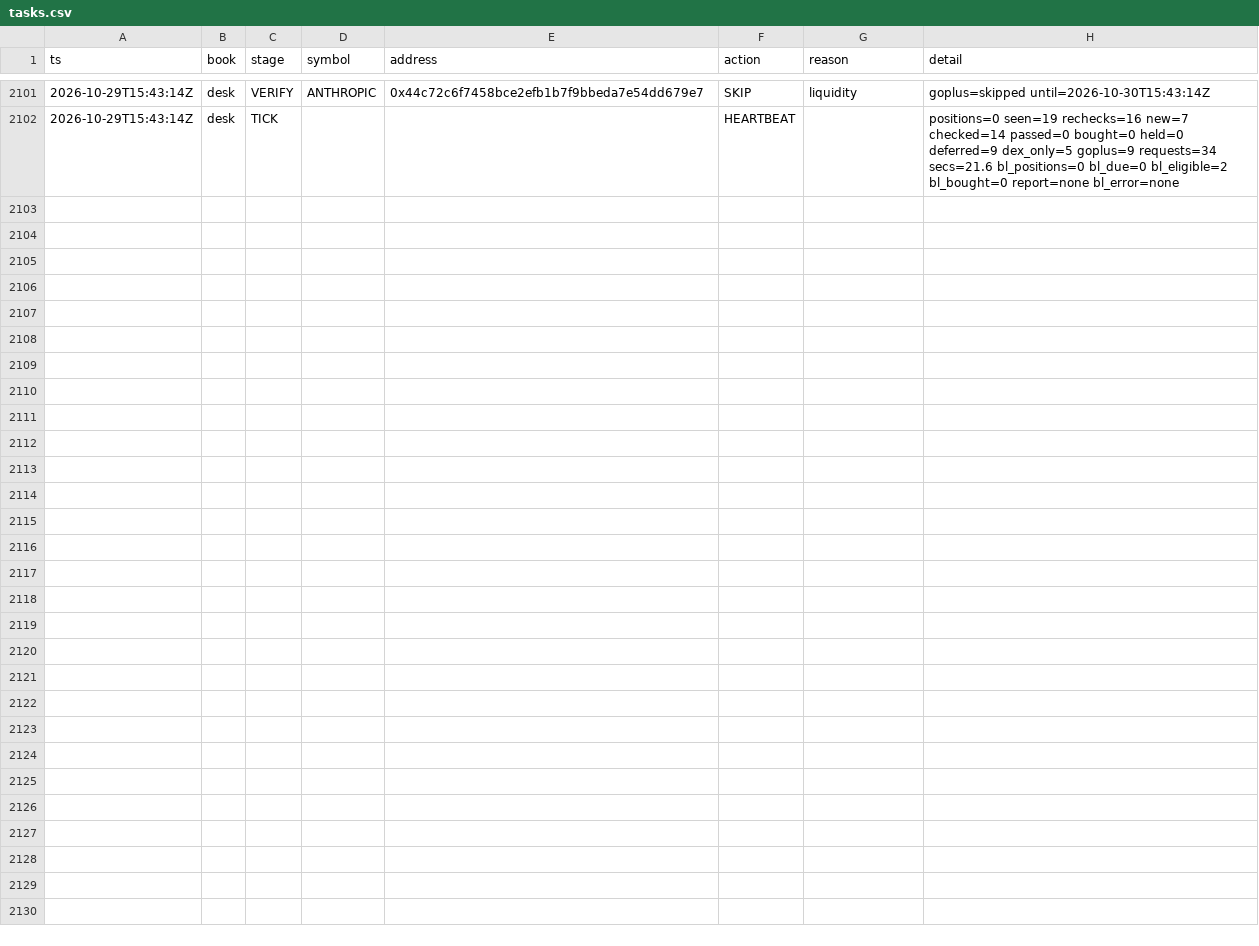
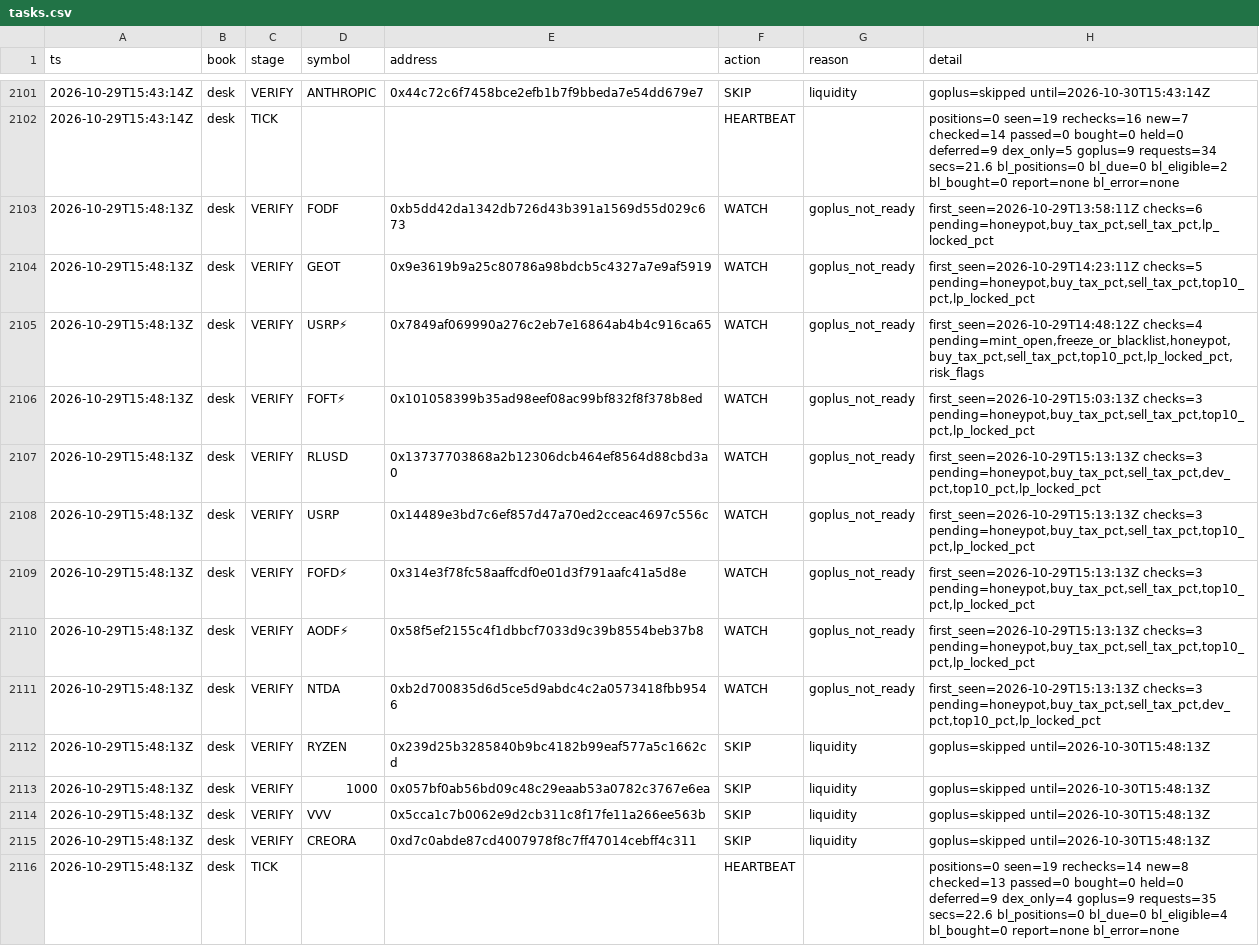
Before and after one commit to Zirqo-Dev/baseline-desk, a CSV file: data/daily/2026-10-29/tasks.csv, drawn as a sheet; only a part is shown, gaps mark what is left out; the diff names each change by its address in the sheet, - before the commit and + after, or states it on an @@ line.

```diff
--- a/data/daily/2026-10-29/tasks.csv
+++ b/data/daily/2026-10-29/tasks.csv
+row 2103: 2026-10-29T15:48:13Z | desk | VERIFY | FODF | 0xb5dd42da1342db726d43b391a1569d55d029c673 | WATCH | goplus_not_ready | first_seen=2026-10-29T13:58:11Z checks=6 pending=honeypot,buy_tax_pct,sell_tax_pct,lp_locked_pct
+row 2104: 2026-10-29T15:48:13Z | desk | VERIFY | GEOT | 0x9e3619b9a25c80786a98bdcb5c4327a7e9af5919 | WATCH | goplus_not_ready | first_seen=2026-10-29T14:23:11Z checks=5 pending=honeypot,buy_tax_pct,sell_tax_pct,top10_pct,lp_locked_pct
+row 2105: 2026-10-29T15:48:13Z | desk | VERIFY | USRP⚡ | 0x7849af069990a276c2eb7e16864ab4b4c916ca65 | WATCH | goplus_not_ready | first_seen=2026-10-29T14:48:12Z checks=4 pending=mint_open,freeze_or_blacklist,honeypot,buy_tax_pct,sell_tax_pct,top10_pct,lp_locked_pct,risk_flags
+row 2106: 2026-10-29T15:48:13Z | desk | VERIFY | FOFT⚡ | 0x101058399b35ad98eef08ac99bf832f8f378b8ed | WATCH | goplus_not_ready | first_seen=2026-10-29T15:03:13Z checks=3 pending=honeypot,buy_tax_pct,sell_tax_pct,top10_pct,lp_locked_pct
+row 2107: 2026-10-29T15:48:13Z | desk | VERIFY | RLUSD | 0x13737703868a2b12306dcb464ef8564d88cbd3a0 | WATCH | goplus_not_ready | first_seen=2026-10-29T15:13:13Z checks=3 pending=honeypot,buy_tax_pct,sell_tax_pct,dev_pct,top10_pct,lp_locked_pct
+row 2108: 2026-10-29T15:48:13Z | desk | VERIFY | USRP | 0x14489e3bd7c6ef857d47a70ed2cceac4697c556c | WATCH | goplus_not_ready | first_seen=2026-10-29T15:13:13Z checks=3 pending=honeypot,buy_tax_pct,sell_tax_pct,top10_pct,lp_locked_pct
+row 2109: 2026-10-29T15:48:13Z | desk | VERIFY | FOFD⚡ | 0x314e3f78fc58aaffcdf0e01d3f791aafc41a5d8e | WATCH | goplus_not_ready | first_seen=2026-10-29T15:13:13Z checks=3 pending=honeypot,buy_tax_pct,sell_tax_pct,top10_pct,lp_locked_pct
+row 2110: 2026-10-29T15:48:13Z | desk | VERIFY | AODF⚡ | 0x58f5ef2155c4f1dbbcf7033d9c39b8554beb37b8 | WATCH | goplus_not_ready | first_seen=2026-10-29T15:13:13Z checks=3 pending=honeypot,buy_tax_pct,sell_tax_pct,top10_pct,lp_locked_pct
+row 2111: 2026-10-29T15:48:13Z | desk | VERIFY | NTDA | 0xb2d700835d6d5ce5d9abdc4c2a0573418fbb9546 | WATCH | goplus_not_ready | first_seen=2026-10-29T15:13:13Z checks=3 pending=honeypot,buy_tax_pct,sell_tax_pct,dev_pct,top10_pct,lp_locked_pct
+row 2112: 2026-10-29T15:48:13Z | desk | VERIFY | RYZEN | 0x239d25b3285840b9bc4182b99eaf577a5c1662cd | SKIP | liquidity | goplus=skipped until=2026-10-30T15:48:13Z
+row 2113: 2026-10-29T15:48:13Z | desk | VERIFY | 1000 | 0x057bf0ab56bd09c48c29eaab53a0782c3767e6ea | SKIP | liquidity | goplus=skipped until=2026-10-30T15:48:13Z
+row 2114: 2026-10-29T15:48:13Z | desk | VERIFY | VVV | 0x5cca1c7b0062e9d2cb311c8f17fe11a266ee563b | SKIP | liquidity | goplus=skipped until=2026-10-30T15:48:13Z
+row 2115: 2026-10-29T15:48:13Z | desk | VERIFY | CREORA | 0xd7c0abde87cd4007978f8c7ff47014cebff4c311 | SKIP | liquidity | goplus=skipped until=2026-10-30T15:48:13Z
+row 2116: 2026-10-29T15:48:13Z | desk | TICK |  |  | HEARTBEAT |  | positions=0 seen=19 rechecks=14 new=8 checked=13 passed=0 bought=0 held=0 deferred=9 dex_only=4 goplus=9 requests=35 secs=22.6 bl_positions=0 bl_due=0 bl_eligible=4 bl_bought=0 report=none bl_error=none
```
Also changed, not shown: 1 other file.
